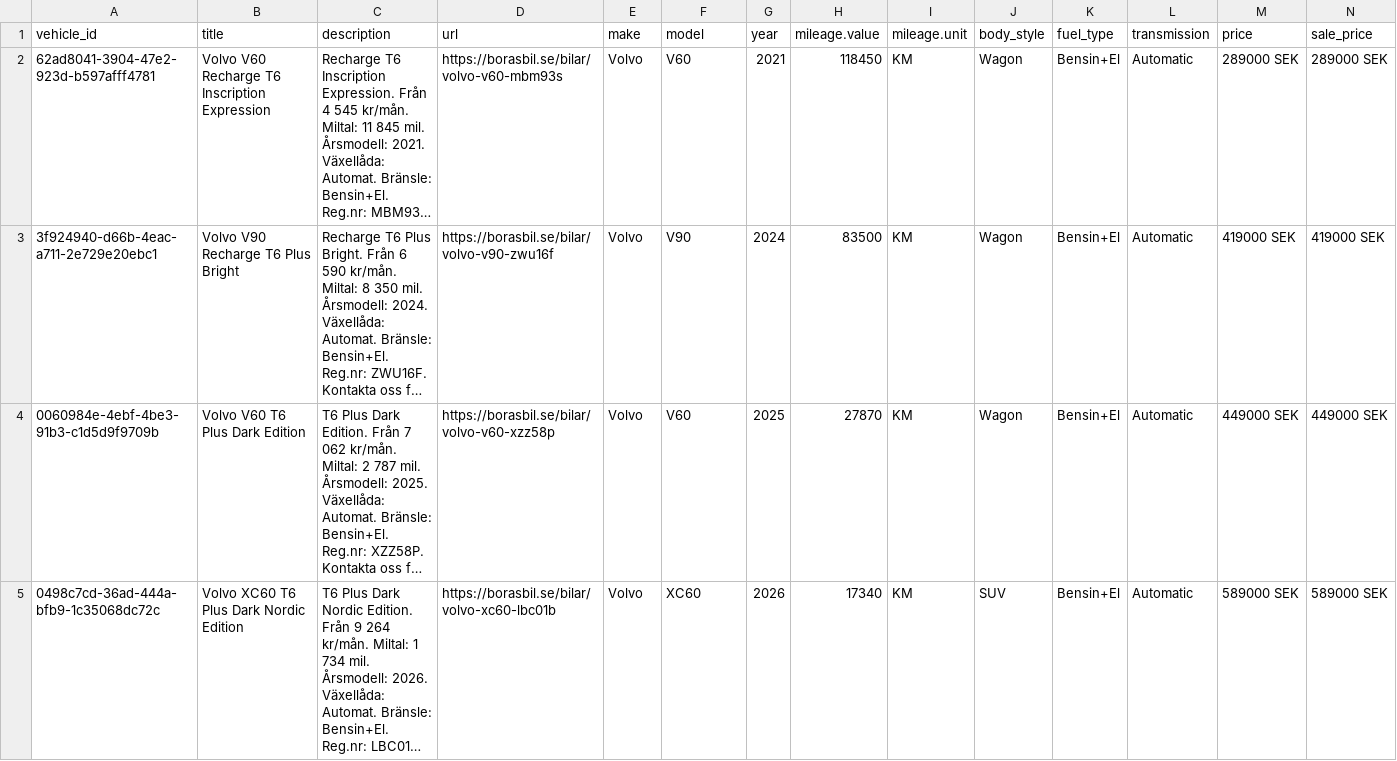
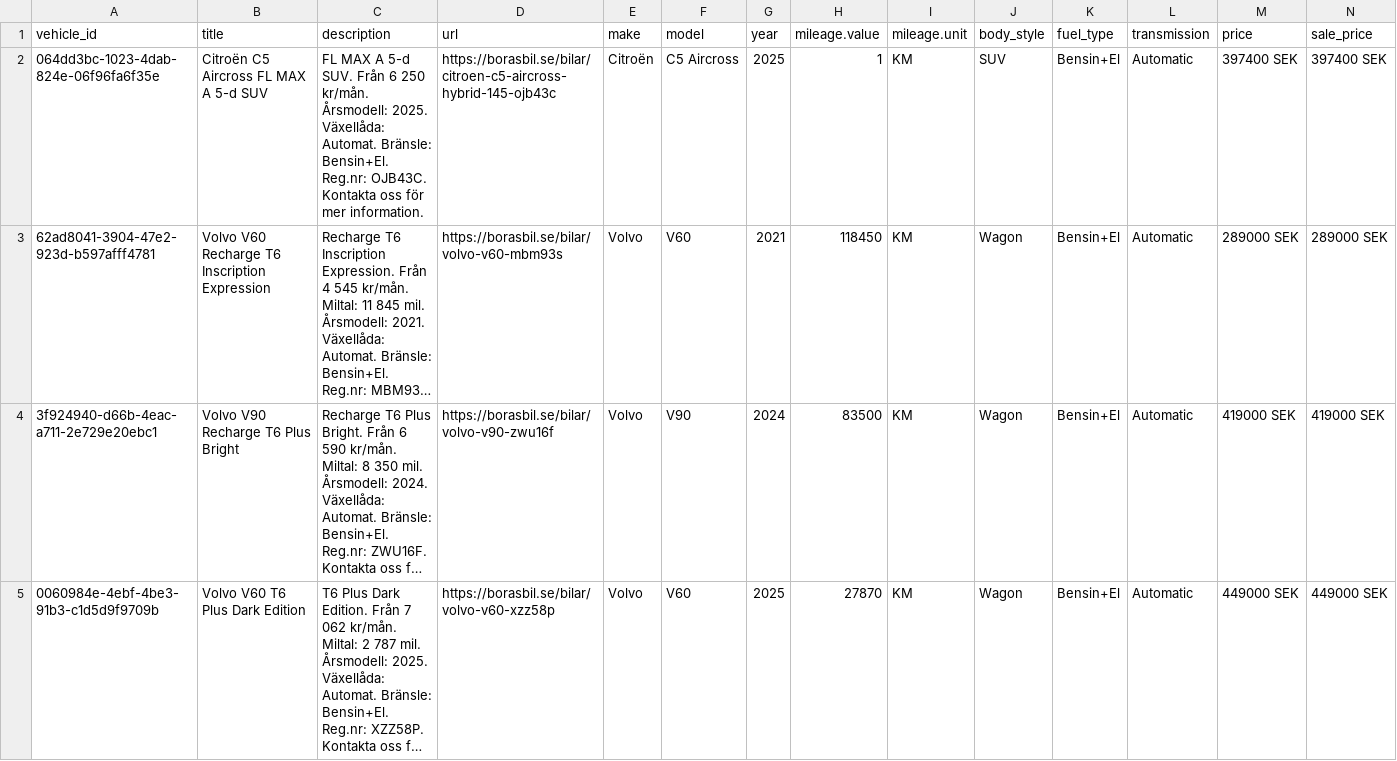
Before and after one commit to Milad-vivamedia/borasbil-facebook-feed, a CSV file: feed.csv, drawn as a sheet; only a part is shown; the shorter side is filled out with more unchanged rows; long unchanged cells end in …; rows hold the shown columns only; the diff names each change by its address in the sheet, - before the commit and + after, or states it on an @@ line.

Commit message:
Update feed 636b492ede17f28a9ce0ffe93aae6695e222b00f

```diff
--- a/feed.csv
+++ b/feed.csv
+row 2: 064dd3bc-1023-4dab-824e-06f96fa6f35e | Citroën C5 Aircross FL MAX A 5-d SUV | FL MAX A 5-d SUV. Från 6 250 kr/mån. Årsmodell: 2025. Växellåda: Automat. Bränsle: Bensin+El. Reg.nr: OJB43C. Kontakta oss för mer information. | https://borasbil.se/bilar/citroen-c5-aircross-hybrid-145-ojb43c | Citroën | C5 Aircross | 2025 | 1 | KM | SUV | Bensin+El | Automatic | 397400 SEK | 397400 SEK
```
Also changed, not shown: 2 other files.
